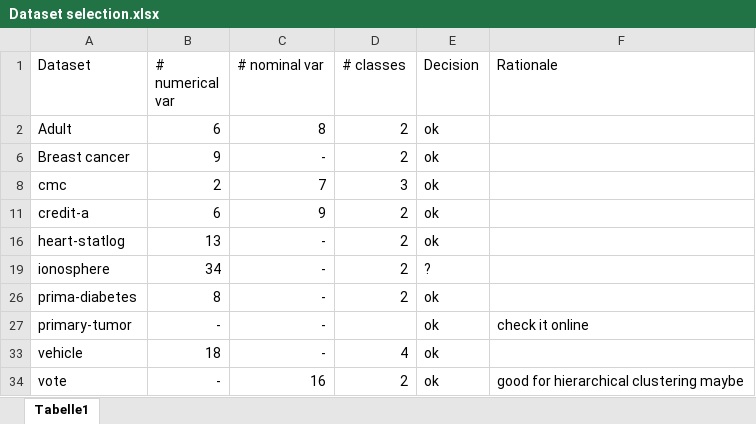
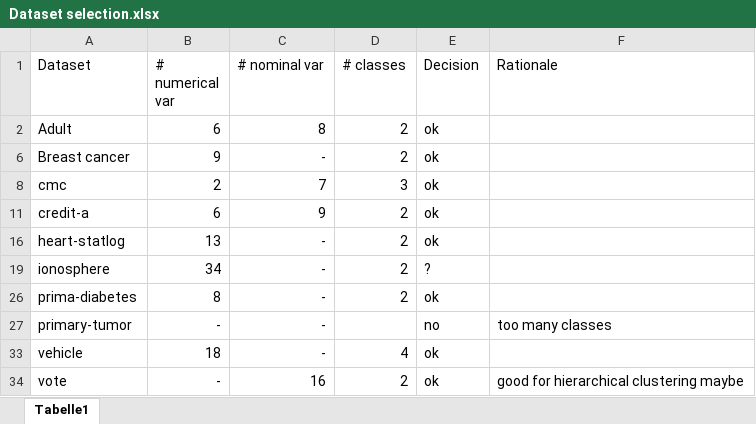
Before and after one commit to clararivadulla/MAI-IML-2022-23, an Excel workbook: Dataset selection.xlsx, sheet Tabelle1, drawn as a sheet; values as stored, in another font and other column widths than the file's, no borders; the diff names each change by its address in the sheet, - before the commit and + after, or states it on an @@ line.

Commit message:
Update Dataset selection.xlsx

```diff
--- a/Dataset selection.xlsx (sheet Tabelle1)
+++ b/Dataset selection.xlsx (sheet Tabelle1)
-E27 (Decision): ok
+E27 (Decision): no
-F27 (Rationale): check it online
+F27 (Rationale): too many classes
```
